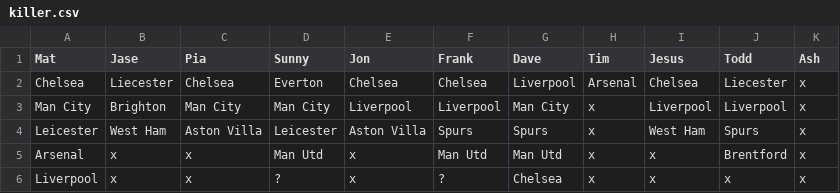
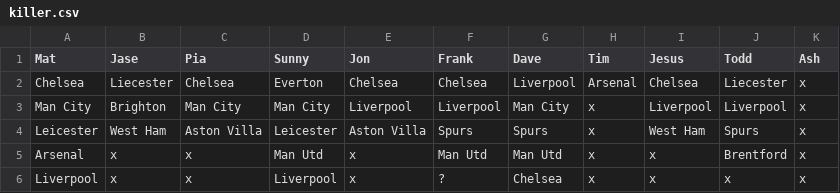
Before and after one commit to matbroughty/fffc, a CSV file: data/killer.csv, drawn as a sheet.

Commit message:
Round 5 killer.csv

```diff
--- a/data/killer.csv
+++ b/data/killer.csv
@@ -5,2 +5,2 @@ Leicester,West Ham,Aston Villa,Leicester,Aston Villa,Spurs,Spurs,x,West Ham,Spur
 Arsenal,x,x,Man Utd,x,Man Utd,Man Utd,x,x,Brentford,x
-Liverpool,x,x,?,x,?,Chelsea,x,x,x,x
+Liverpool,x,x,Liverpool,x,?,Chelsea,x,x,x,x
```
Also changed, not shown: 1 other file.
